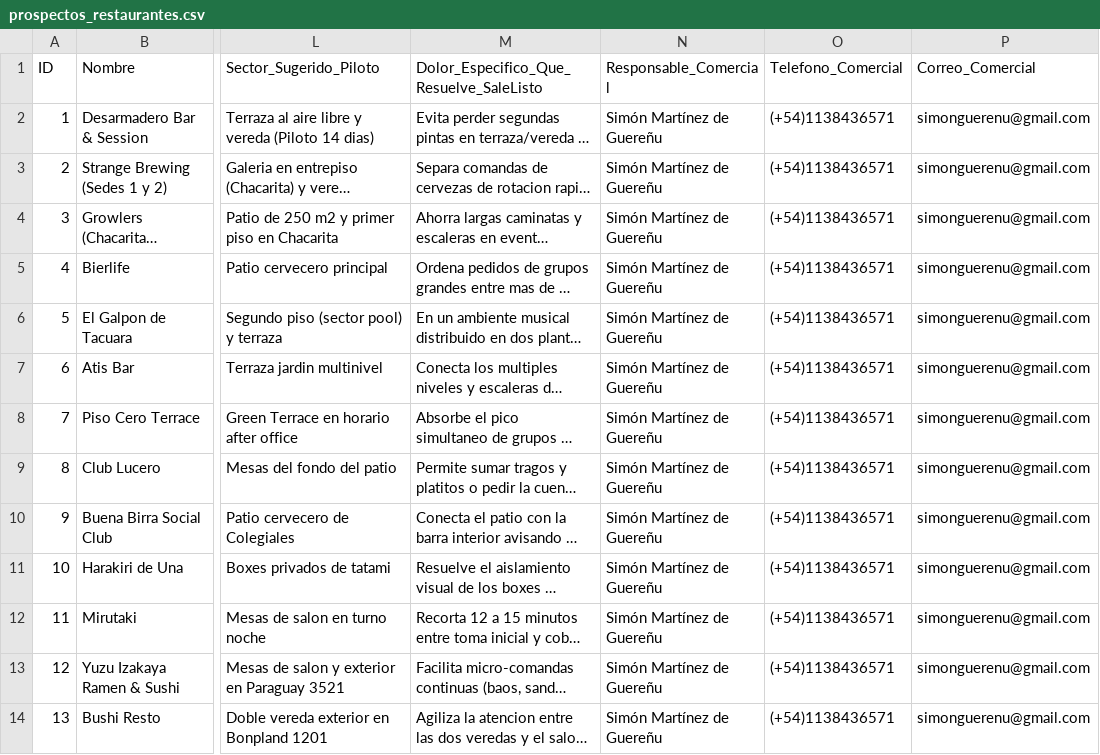
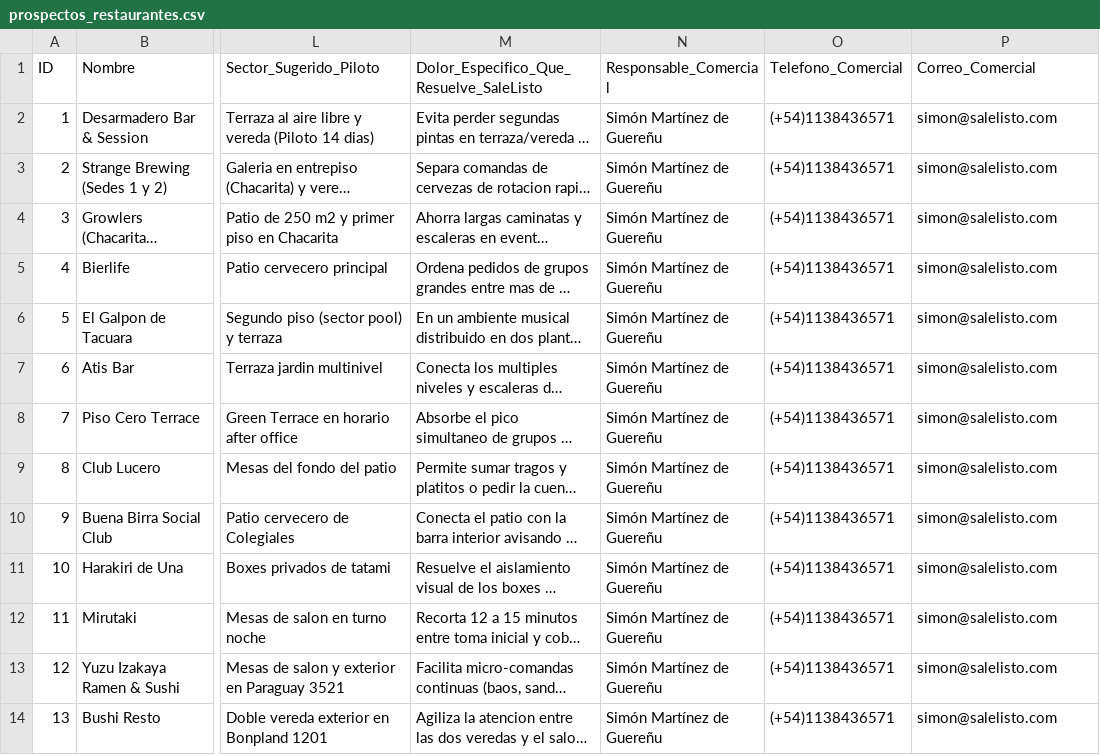
Before and after one commit to colo03/menues, a CSV file: comercial/prospectos_restaurantes.csv, drawn as a sheet; only a part is shown, gaps mark what is left out; long unchanged cells end in …; the diff covers the shown part only; the diff names each change by its address in the sheet, - before the commit and + after, or states it on an @@ line.

Commit message:
feat(brand,seo): actualizar todas las referencias web y comerciales a salelisto.com y correos oficiales

```diff
--- a/comercial/prospectos_restaurantes.csv
+++ b/comercial/prospectos_restaurantes.csv
-P2:P14 (Correo_Comercial): simonguerenu@gmail.com
+P2:P14 (Correo_Comercial): simon@salelisto.com
```
Also changed, not shown: 13 edited cells elsewhere in this file, comercial/plantilla_carga_carta.csv, 53 other files.
